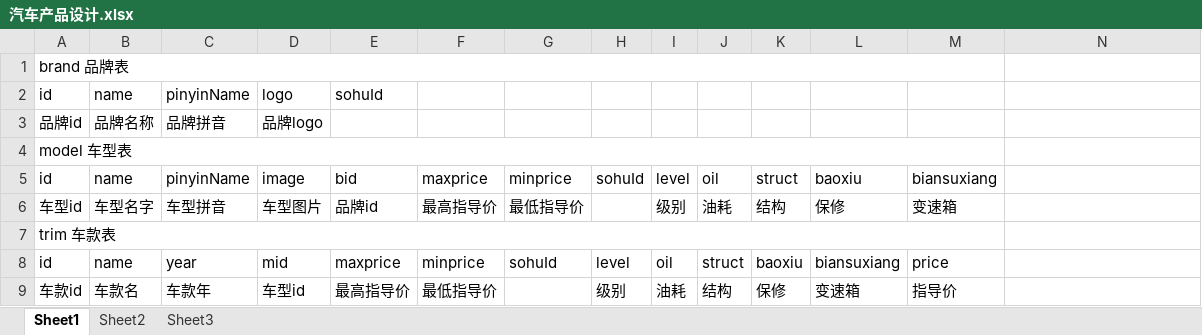
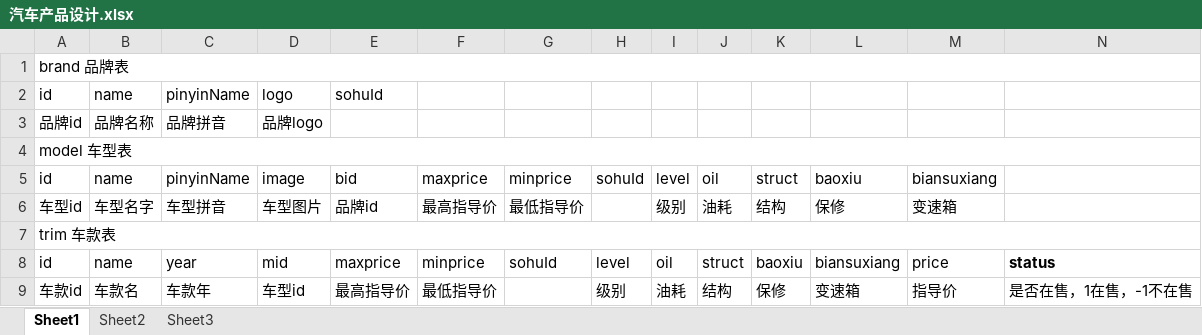
Before and after one commit to newarmy/auto, an Excel workbook: 汽车产品设计.xlsx, sheet Sheet1, drawn as a sheet; values as stored, in another font and other column widths than the file's, no borders; the diff names each change by its address in the sheet, - before the commit and + after, or states it on an @@ line.

```diff
--- a/汽车产品设计.xlsx (sheet Sheet1)
+++ b/汽车产品设计.xlsx (sheet Sheet1)
-A1:M1 merged
+A1:N1 merged
-A4:M4 merged
+A4:N4 merged
-A7:M7 merged
+A7:N7 merged
-N8: (empty)
+N8: status
-N9: (empty)
+N9: 是否在售，1在售，-1不在售
```
Also changed, not shown: 20 other files.
